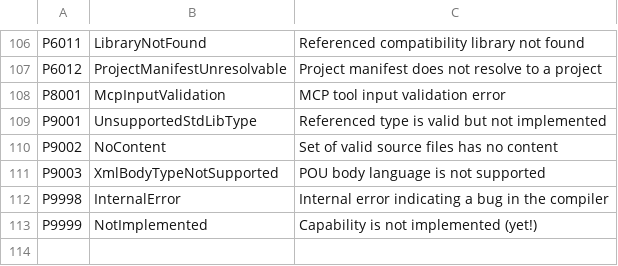
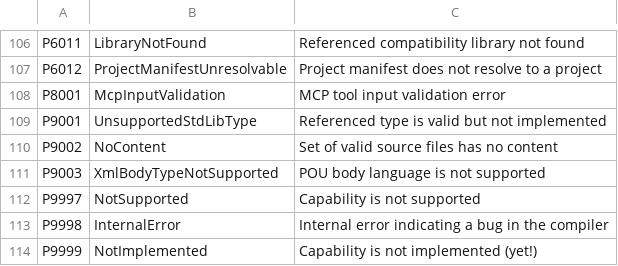
Before and after one commit to ironplc/ironplc, a CSV file: compiler/problems/resources/problem-codes.csv, drawn as a sheet; only a part is shown, gaps mark what is left out.

```diff
--- a/compiler/problems/resources/problem-codes.csv
+++ b/compiler/problems/resources/problem-codes.csv
@@ -111,2 +111,3 @@ P9002,NoContent,Set of valid source files has no content
 P9003,XmlBodyTypeNotSupported,POU body language is not supported
+P9997,NotSupported,Capability is not supported
 P9998,InternalError,Internal error indicating a bug in the compiler
```
Also changed, not shown: 6 other files.
